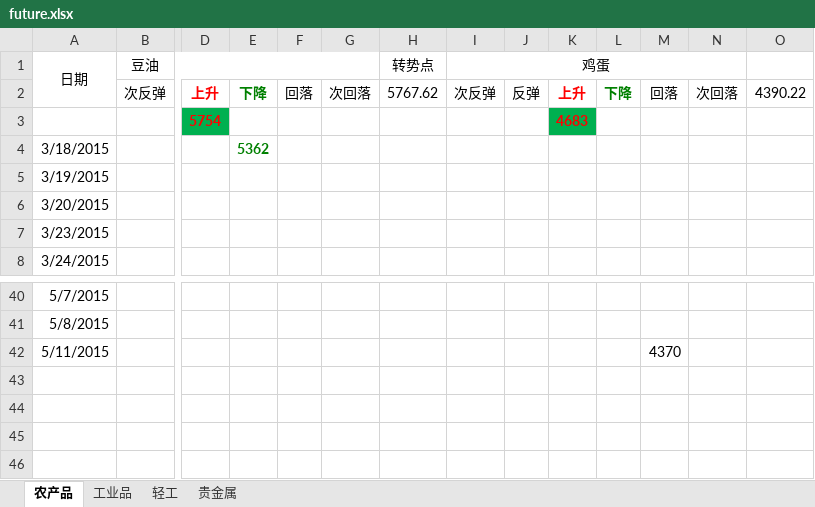
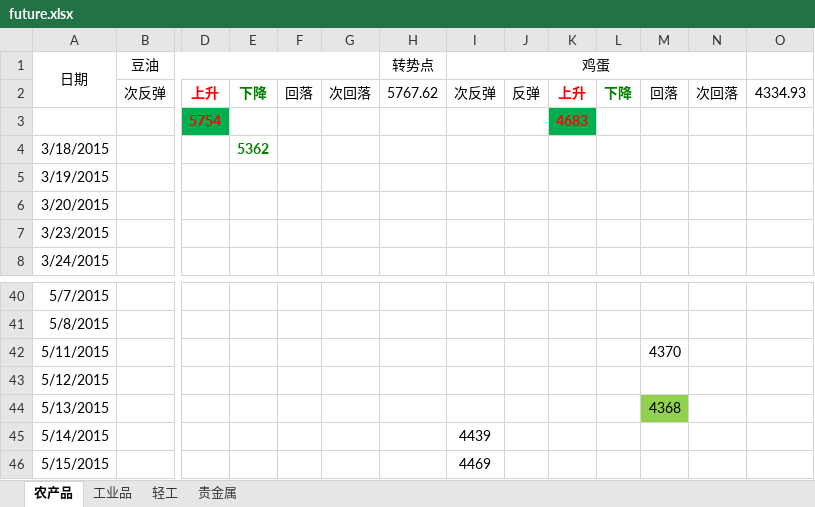
Before and after one commit to foreversand/commodity, an Excel workbook: future.xlsx, sheet 农产品, drawn as a sheet; only a part is shown, gaps mark what is left out; values as stored, in another font and other column widths than the file's, no borders; conditional formats not drawn; rows hold the shown columns only; the diff names each change by its address in the sheet, - before the commit and + after, or states it on an @@ line.

```diff
--- a/future.xlsx (sheet 农产品)
+++ b/future.xlsx (sheet 农产品)
-O2: 4390.22
+O2: 4334.93
+row 43: 5/12/2015
+row 44: 5/13/2015 |  |  |  |  |  |  |  |  |  |  | 4368
+row 45: 5/14/2015 |  |  |  |  |  |  | 4439
+row 46: 5/15/2015 |  |  |  |  |  |  | 4469
```
Also changed, not shown: sheet 贵金属, sheet 工业品, sheet 轻工.
